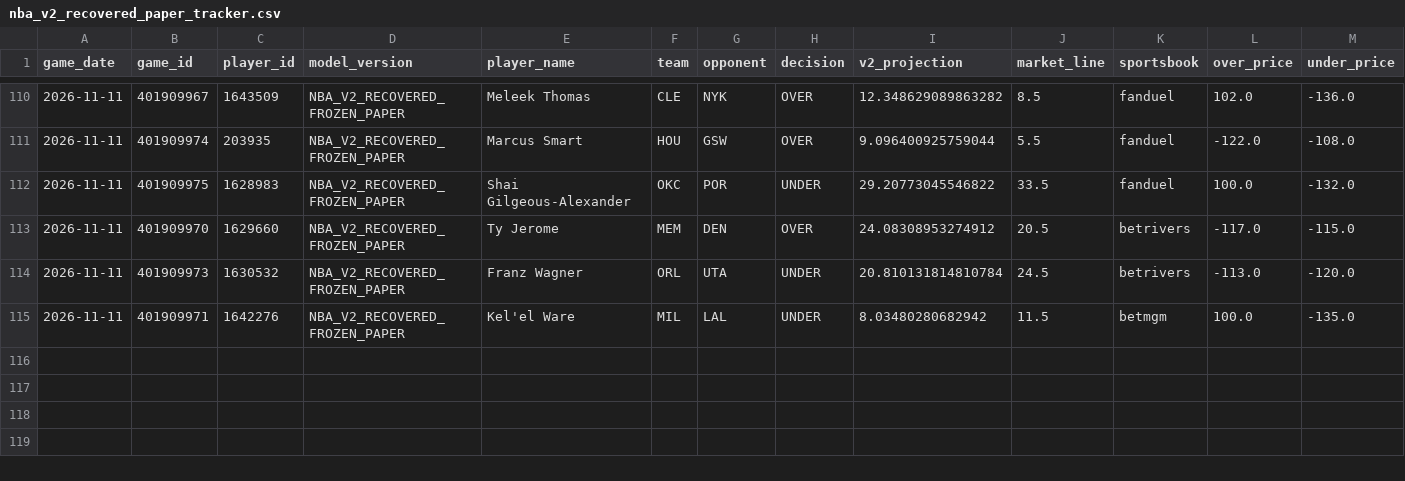
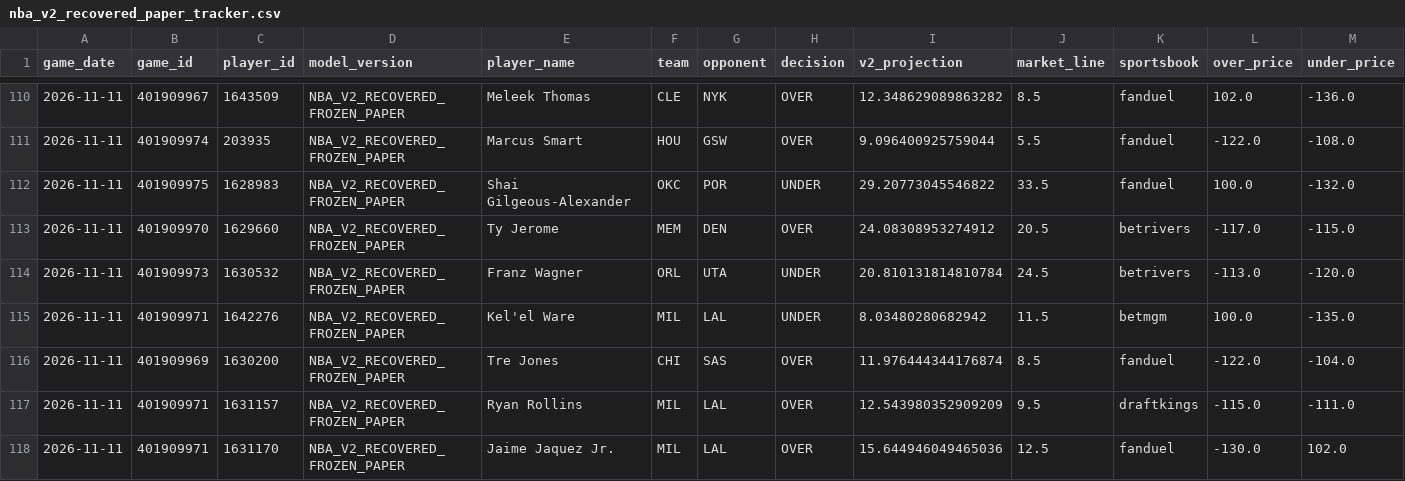
Before and after one commit to easymoneyschulz/sports-betting-command-center, a CSV file: public_data/nba_v2_recovered_paper_tracker.csv, drawn as a sheet; only a part is shown, gaps mark what is left out; rows hold the shown columns only; the diff names each change by its address in the sheet, - before the commit and + after, or states it on an @@ line.

```diff
--- a/public_data/nba_v2_recovered_paper_tracker.csv
+++ b/public_data/nba_v2_recovered_paper_tracker.csv
+row 116: 2026-11-11 | 401909969 | 1630200 | NBA_V2_RECOVERED_FROZEN_PAPER | Tre Jones | CHI | SAS | OVER | 11.976444344176874 | 8.5 | fanduel | -122.0 | -104.0
+row 117: 2026-11-11 | 401909971 | 1631157 | NBA_V2_RECOVERED_FROZEN_PAPER | Ryan Rollins | MIL | LAL | OVER | 12.543980352909209 | 9.5 | draftkings | -115.0 | -111.0
+row 118: 2026-11-11 | 401909971 | 1631170 | NBA_V2_RECOVERED_FROZEN_PAPER | Jaime Jaquez Jr. | MIL | LAL | OVER | 15.644946049465036 | 12.5 | fanduel | -130.0 | 102.0
```
Also changed, not shown: public_data/nba_v2_recovered_prop_comparison.csv, 2 other files.
